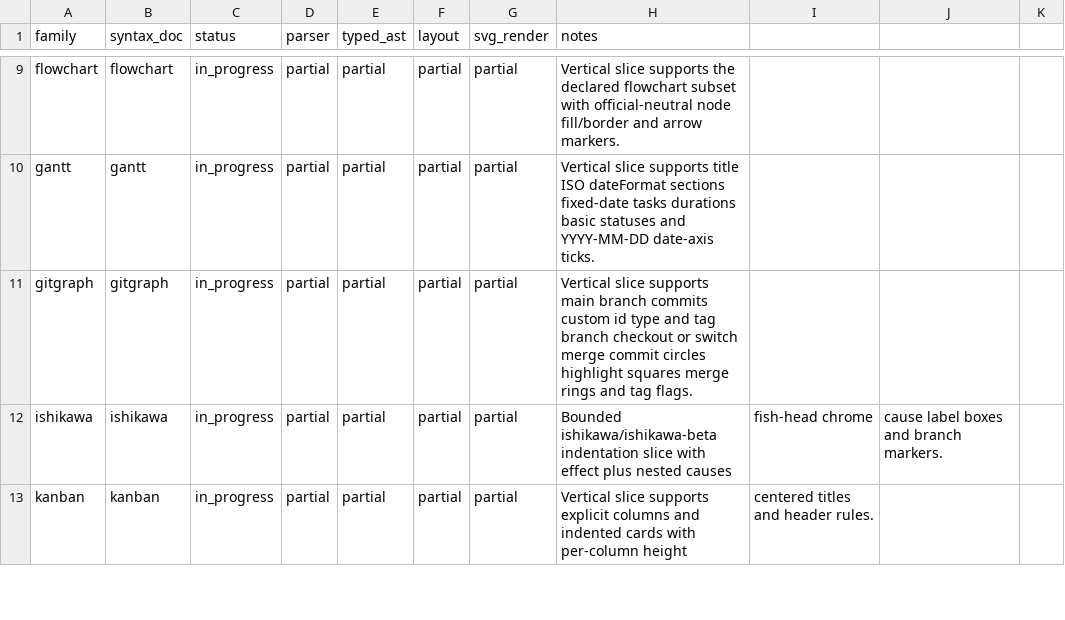
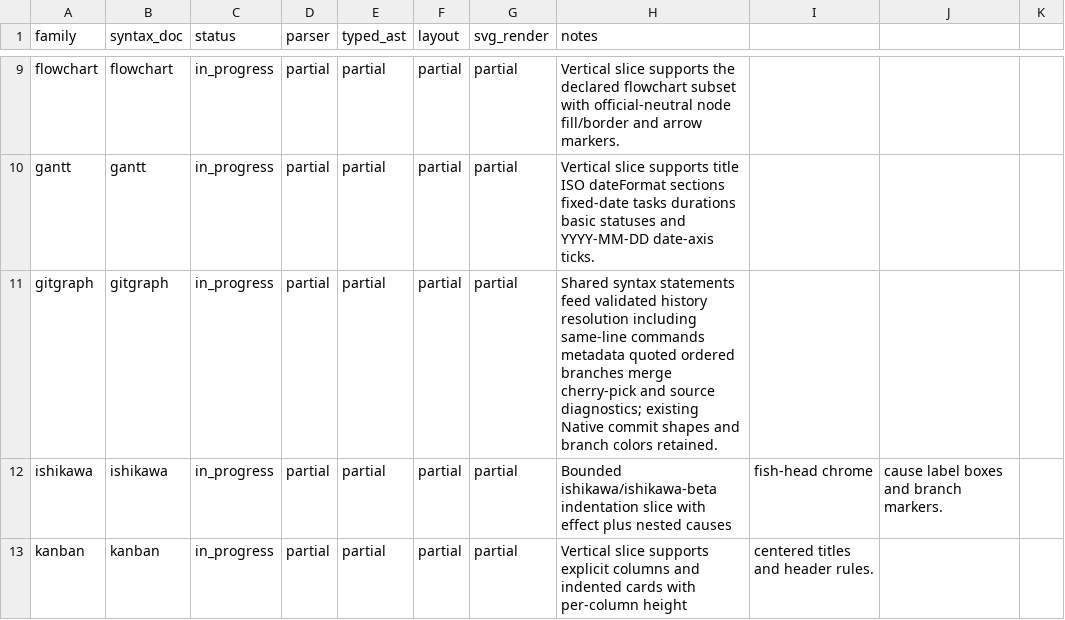
Before and after one commit to botiverse/mermaid-native, a CSV file: compatibility/diagram-families.csv, drawn as a sheet; only a part is shown, gaps mark what is left out.

Commit message:
feat(gitgraph): share recoverable syntax statements with history resolution

```diff
--- a/compatibility/diagram-families.csv
+++ b/compatibility/diagram-families.csv
@@ -10,3 +10,3 @@ flowchart,flowchart,in_progress,partial,partial,partial,partial,Vertical slice s
 gantt,gantt,in_progress,partial,partial,partial,partial,Vertical slice supports title ISO dateFormat sections fixed-date tasks durations basic statuses and YYYY-MM-DD date-axis ticks.
-gitgraph,gitgraph,in_progress,partial,partial,partial,partial,Vertical slice supports main branch commits custom id type and tag branch checkout or switch merge commit circles highlight squares merge rings and tag flags.
+gitgraph,gitgraph,in_progress,partial,partial,partial,partial,Shared syntax statements feed validated history resolution including same-line commands metadata quoted ordered branches merge cherry-pick and source diagnostics; existing Native commit shapes and branch colors retained.
 ishikawa,ishikawa,in_progress,partial,partial,partial,partial,Bounded ishikawa/ishikawa-beta indentation slice with effect plus nested causes, fish-head chrome, cause label boxes and branch markers.
```
Also changed, not shown: 8 other files.
